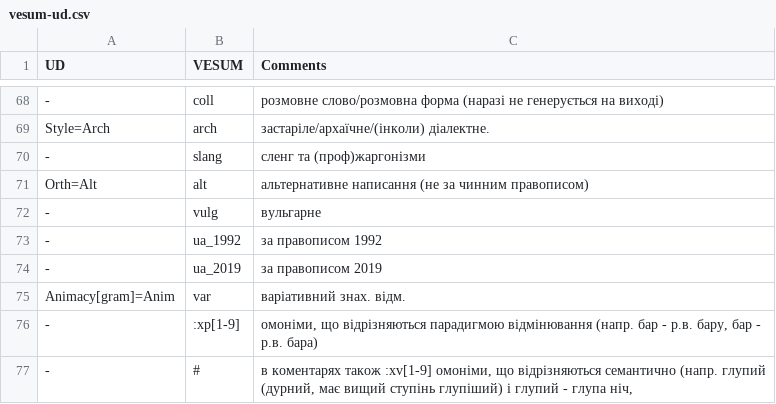
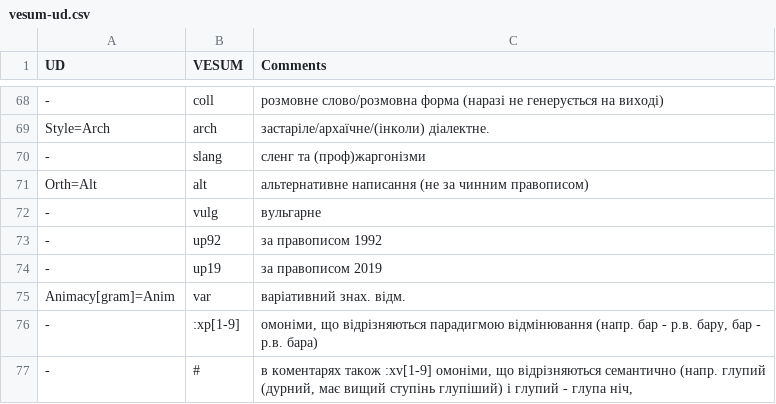
Before and after one commit to brown-uk/nlp_uk, a CSV file: src/main/resources/ua/net/nlp/tools/ud/vesum-ud.csv, drawn as a sheet; only a part is shown, gaps mark what is left out.

```diff
--- a/src/main/resources/ua/net/nlp/tools/ud/vesum-ud.csv
+++ b/src/main/resources/ua/net/nlp/tools/ud/vesum-ud.csv
@@ -72,4 +72,4 @@ Orth=Alt,alt,альтернативне написання (не за чинни
 -,vulg,вульгарне
--,ua_1992,за правописом 1992
--,ua_2019,за правописом 2019
+-,up92,за правописом 1992
+-,up19,за правописом 2019
 Animacy[gram]=Anim,var,варіативний знах. відм.
```
Also changed, not shown: 3 other files.
